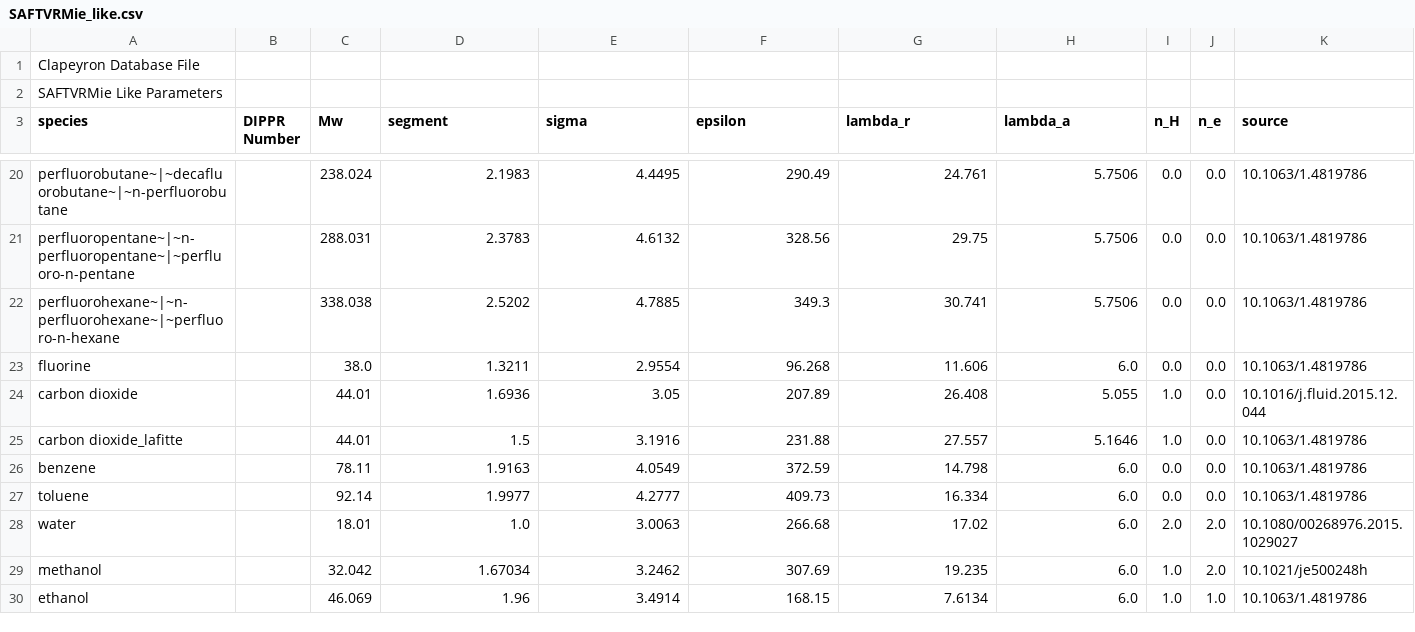
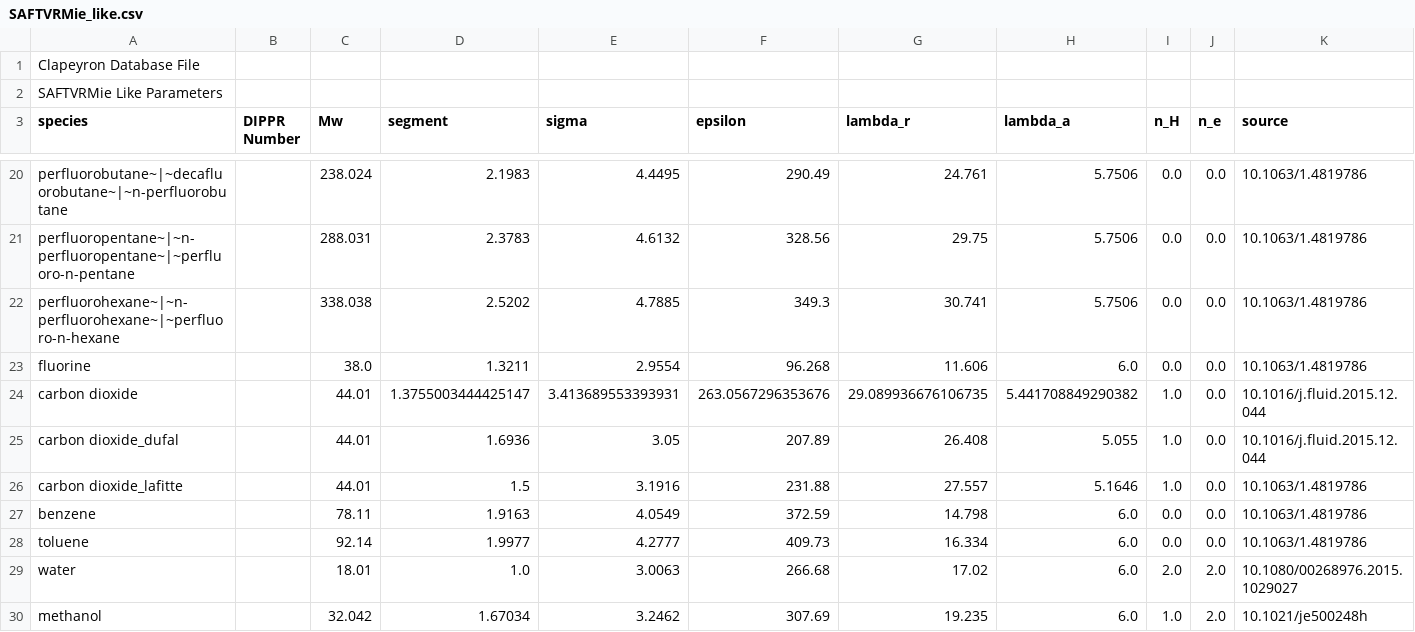
Before and after one commit to branch171/Clapeyron.jl, a CSV file: database/SAFT/SAFTVRMie/SAFTVRMie_like.csv, drawn as a sheet; only a part is shown, gaps mark what is left out; the shorter side is filled out with more unchanged rows.

Commit message:
SAFTVRMieKiselev implemented, needs a SAFTVRMieKiselevNoCrit for parameter estimation

```diff
--- a/database/SAFT/SAFTVRMie/SAFTVRMie_like.csv
+++ b/database/SAFT/SAFTVRMie/SAFTVRMie_like.csv
@@ -23,3 +23,4 @@ perfluorohexane~|~n-perfluorohexane~|~perfluoro-n-hexane,,338.038,2.5202,4.7885,
 fluorine,,38.0,1.3211,2.9554,96.268,11.606,6.0,0.0,0.0,10.1063/1.4819786
-carbon dioxide,,44.01,1.6936,3.05,207.89,26.408,5.055,1.0,0.0,10.1016/j.fluid.2015.12.044
+carbon dioxide,,44.01,1.3755003444425147,3.413689553393931,263.0567296353676,29.089936676106735,5.441708849290382,1.0,0.0,10.1016/j.fluid.2015.12.044
+carbon dioxide_dufal,,44.01,1.6936,3.05,207.89,26.408,5.055,1.0,0.0,10.1016/j.fluid.2015.12.044
 carbon dioxide_lafitte,,44.01,1.5,3.1916,231.88,27.557,5.1646,1.0,0.0,10.1063/1.4819786
```
Also changed, not shown: 11 other files.
